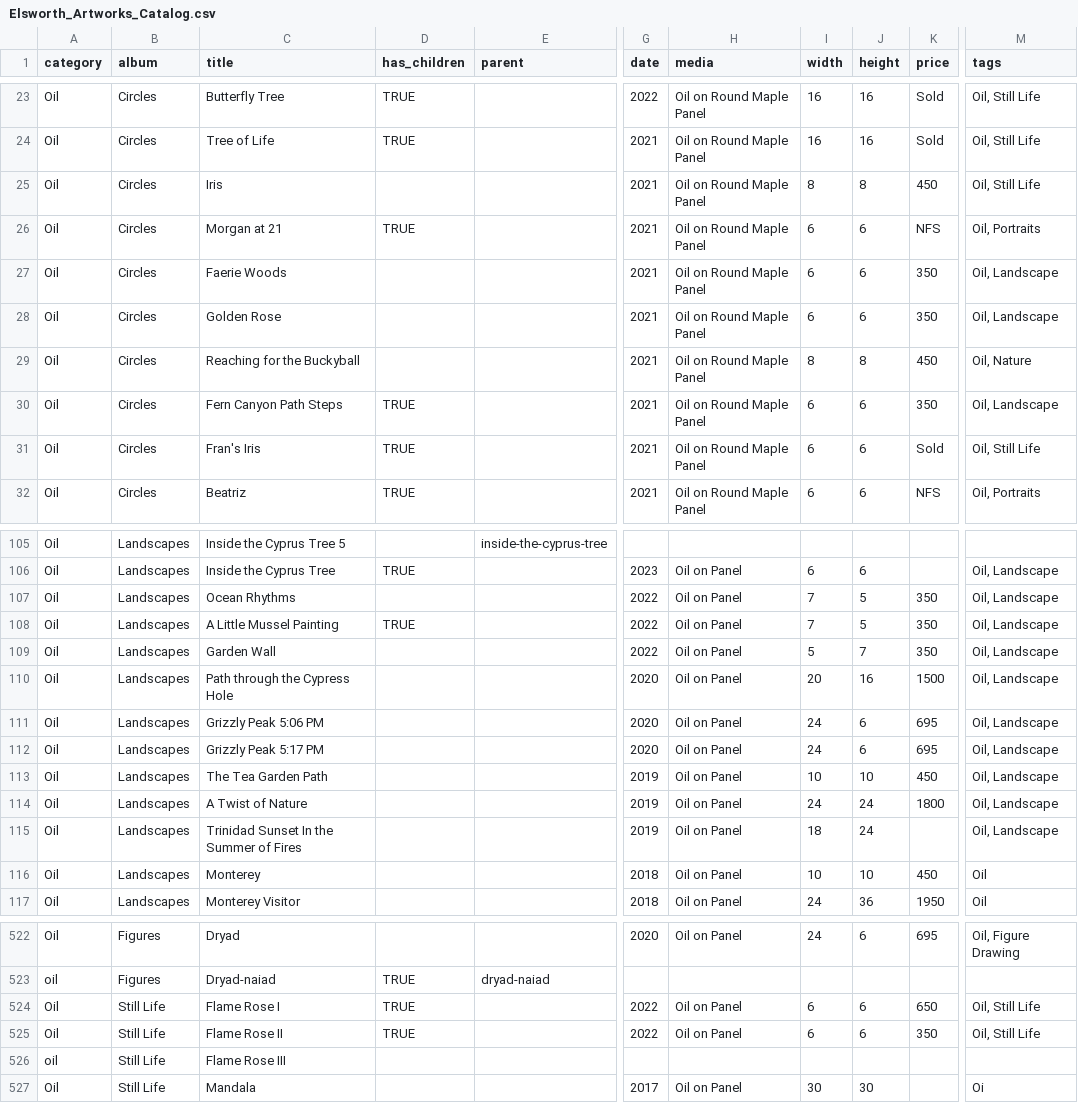
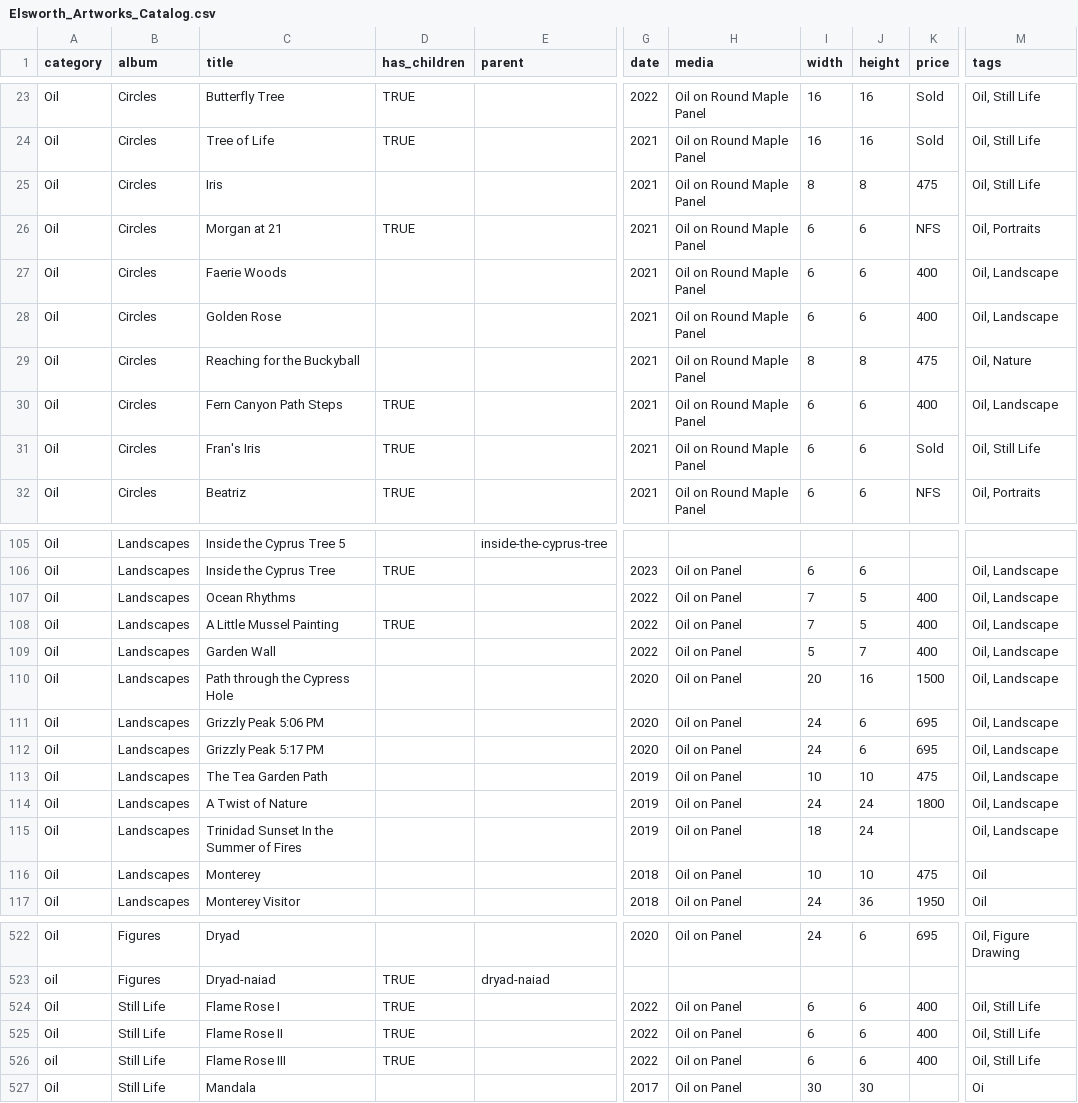
Before and after one commit to jgheithcock/elsworthartworks, a CSV file: Elsworth_Artworks_Catalog.csv, drawn as a sheet; only a part is shown, gaps mark what is left out; the diff covers the shown part only; the diff names each change by its address in the sheet, - before the commit and + after, or states it on an @@ line.

Commit message:
Price updates, 350 -> 400, 450 -> 475

```diff
--- a/Elsworth_Artworks_Catalog.csv
+++ b/Elsworth_Artworks_Catalog.csv
-K25 (price): 450
+K25 (price): 475
-K27:K28 (price): 350
+K27:K28 (price): 400
-K29 (price): 450
+K29 (price): 475
-K30 (price): 350
+K30 (price): 400
-K107:K109 (price): 350
+K107:K109 (price): 400
-K113 (price): 450
+K113 (price): 475
-K116 (price): 450
+K116 (price): 475
-K524 (price): 650
+K524 (price): 400
-K525 (price): 350
+K525 (price): 400
-D526 (has_children): (empty)
+D526 (has_children): TRUE
-G526 (date): (empty)
+G526 (date): 2022
-H526 (media): (empty)
+H526 (media): Oil on Panel
-I526 (width): (empty)
+I526 (width): 6
-J526 (height): (empty)
+J526 (height): 6
-K526 (price): (empty)
+K526 (price): 400
-M526 (tags): (empty)
+M526 (tags): Oil, Still Life
```
Also changed, not shown: 1 edited cell elsewhere in this file.
